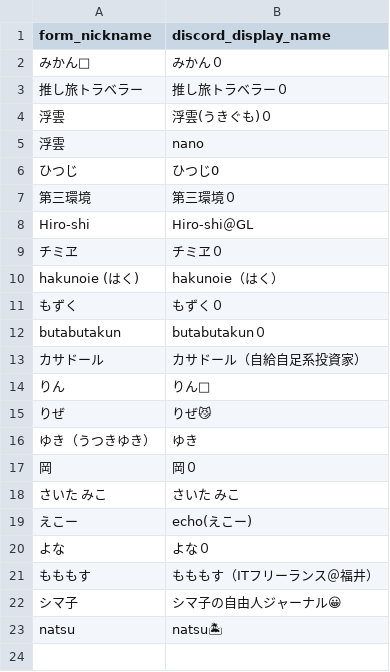
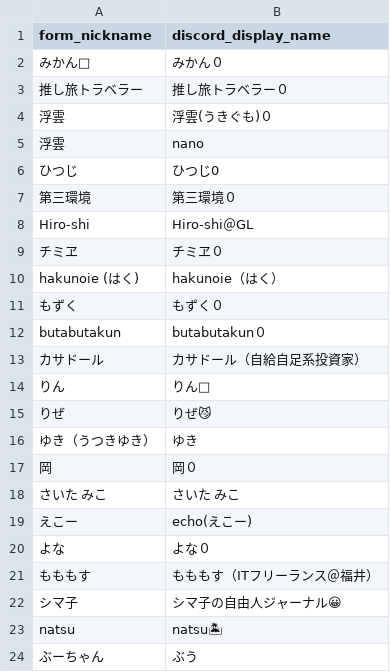
Before and after one commit to kazu098/fire-community-map, a CSV file: config/member_discord_name_map.csv, drawn as a sheet; the diff names each change by its address in the sheet, - before the commit and + after, or states it on an @@ line.

```diff
--- a/config/member_discord_name_map.csv
+++ b/config/member_discord_name_map.csv
+row 24: ぶーちゃん | ぶう
```
